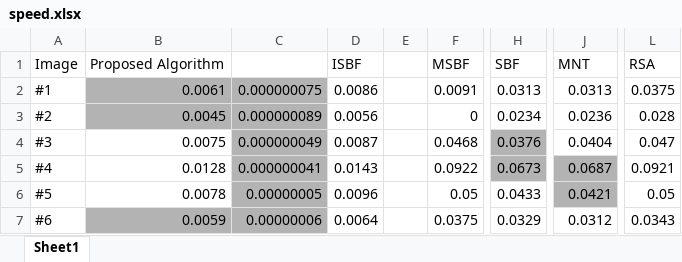
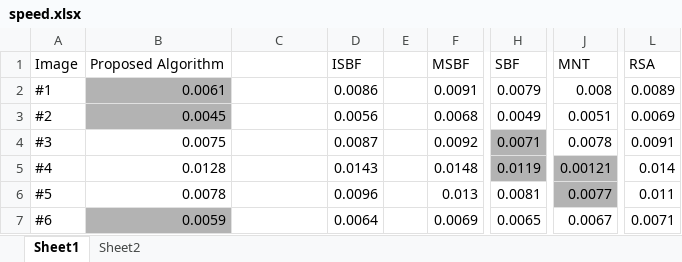
Before and after one commit to jonghoonseo/EnhancedContourTracer, an Excel workbook: 5.ExperimentalResult/speed.xlsx, sheet Sheet1, drawn as a sheet; only a part is shown, gaps mark what is left out; values as stored, in another font and other column widths than the file's, no borders; charts and pictures and conditional formats not drawn; the diff covers the shown part only; the diff names each change by its address in the sheet, - before the commit and + after, or states it on an @@ line.

Commit message:
Fill all data
Required:
  - Analyze data - least square fitting
  - Change References
  - Shorten URL

```diff
--- a/5.ExperimentalResult/speed.xlsx (sheet Sheet1)
+++ b/5.ExperimentalResult/speed.xlsx (sheet Sheet1)
+sheet tab: Sheet2
-C2: 0.000000075
+C2: (empty)
-C2:C7 fill: #B3B3B3
+C2:C7 fill: none
-H2: 0.0313
+H2: 0.0079
-J2: 0.0313
+J2: 0.008
-L2: 0.0375
+L2: 0.0089
-C3: 0.000000089
+C3: (empty)
-F3: 0
+F3: 0.0068
-H3: 0.0234
+H3: 0.0049
-J3: 0.0236
+J3: 0.0051
-L3: 0.028
+L3: 0.0069
-C4: 0.000000049
+C4: (empty)
-F4: 0.0468
+F4: 0.0092
-H4: 0.0376
+H4: 0.0071
-J4: 0.0404
+J4: 0.0078
-L4: 0.047
+L4: 0.0091
-C5: 0.000000041
+C5: (empty)
-F5: 0.0922
+F5: 0.0148
-H5: 0.0673
+H5: 0.0119
-J5: 0.0687
+J5: 0.00121
-L5: 0.0921
+L5: 0.014
-C6: 0.00000005
+C6: (empty)
-F6: 0.05
+F6: 0.013
-H6: 0.0433
+H6: 0.0081
-J6: 0.0421
+J6: 0.0077
-L6: 0.05
+L6: 0.011
-C7: 0.00000006
+C7: (empty)
-F7: 0.0375
+F7: 0.0069
-H7: 0.0329
+H7: 0.0065
-J7: 0.0312
+J7: 0.0067
-L7: 0.0343
+L7: 0.0071
```
Also changed, not shown: 26 added rows, 32 edited cells and cell formats elsewhere in this sheet, charts or pictures.
